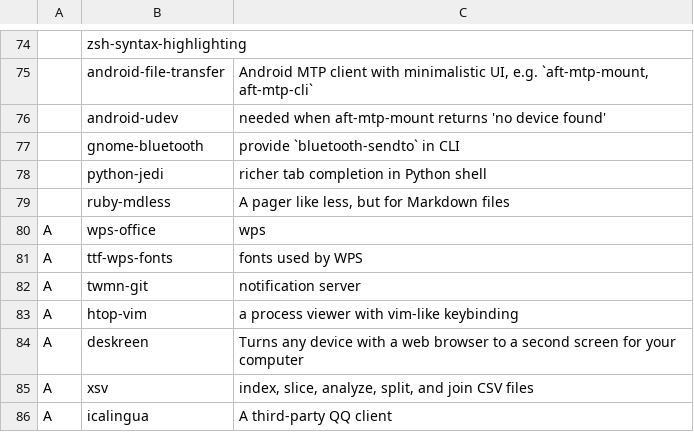
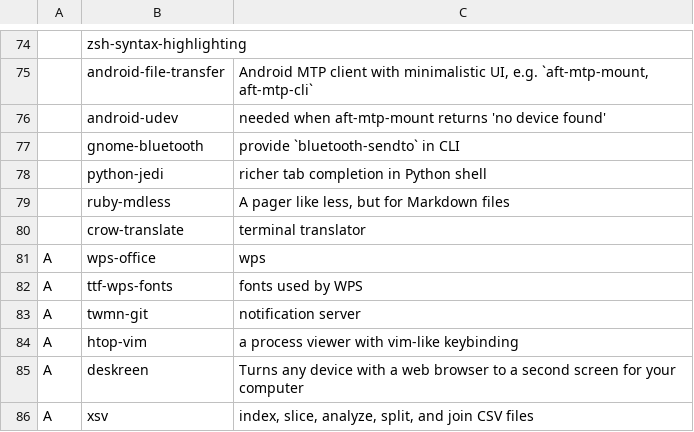
Before and after one commit to tanloong/dotfiles, a CSV file: progs.csv, drawn as a sheet; only a part is shown, gaps mark what is left out; the shorter side is filled out with more unchanged rows; the diff names each change by its address in the sheet, - before the commit and + after, or states it on an @@ line.

Commit message:
progs.csv: crow-translate is a translator

```diff
--- a/progs.csv
+++ b/progs.csv
+row 80:  | crow-translate | terminal translator
```
